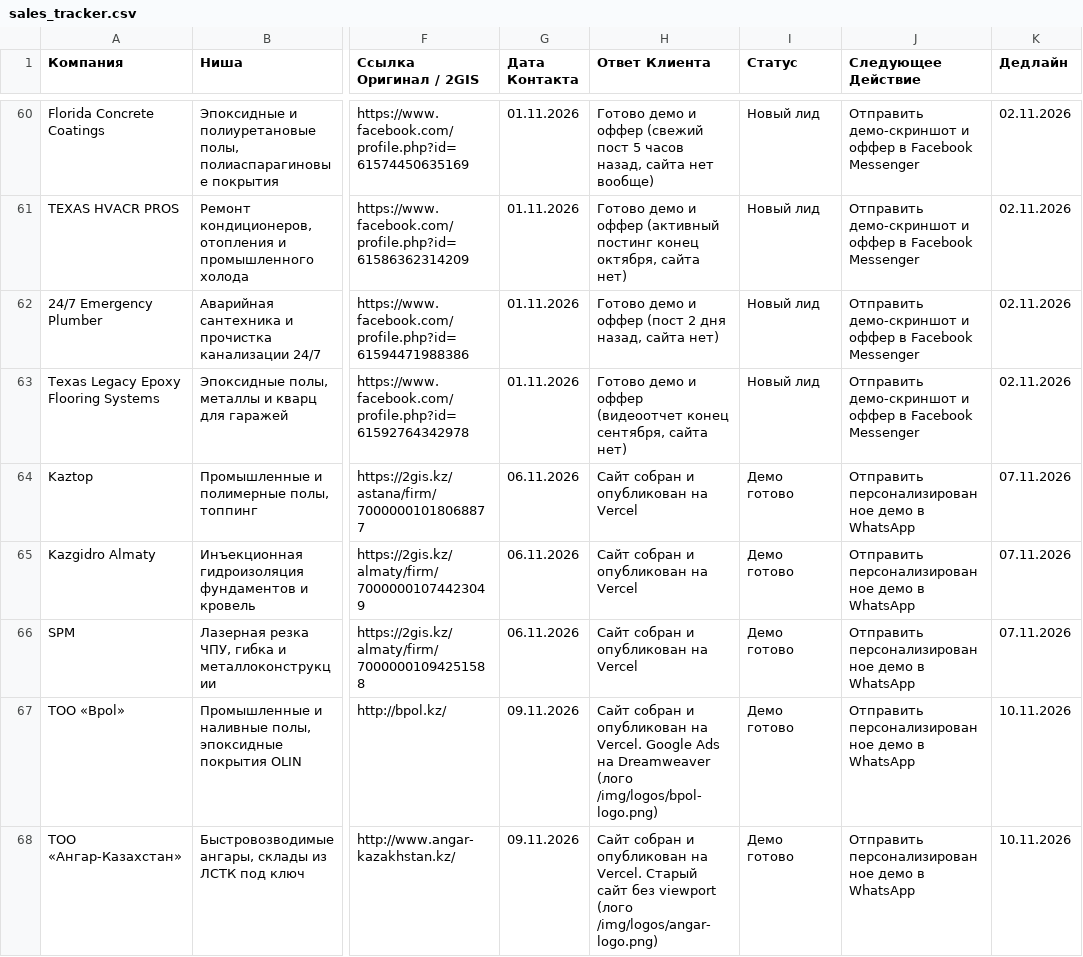
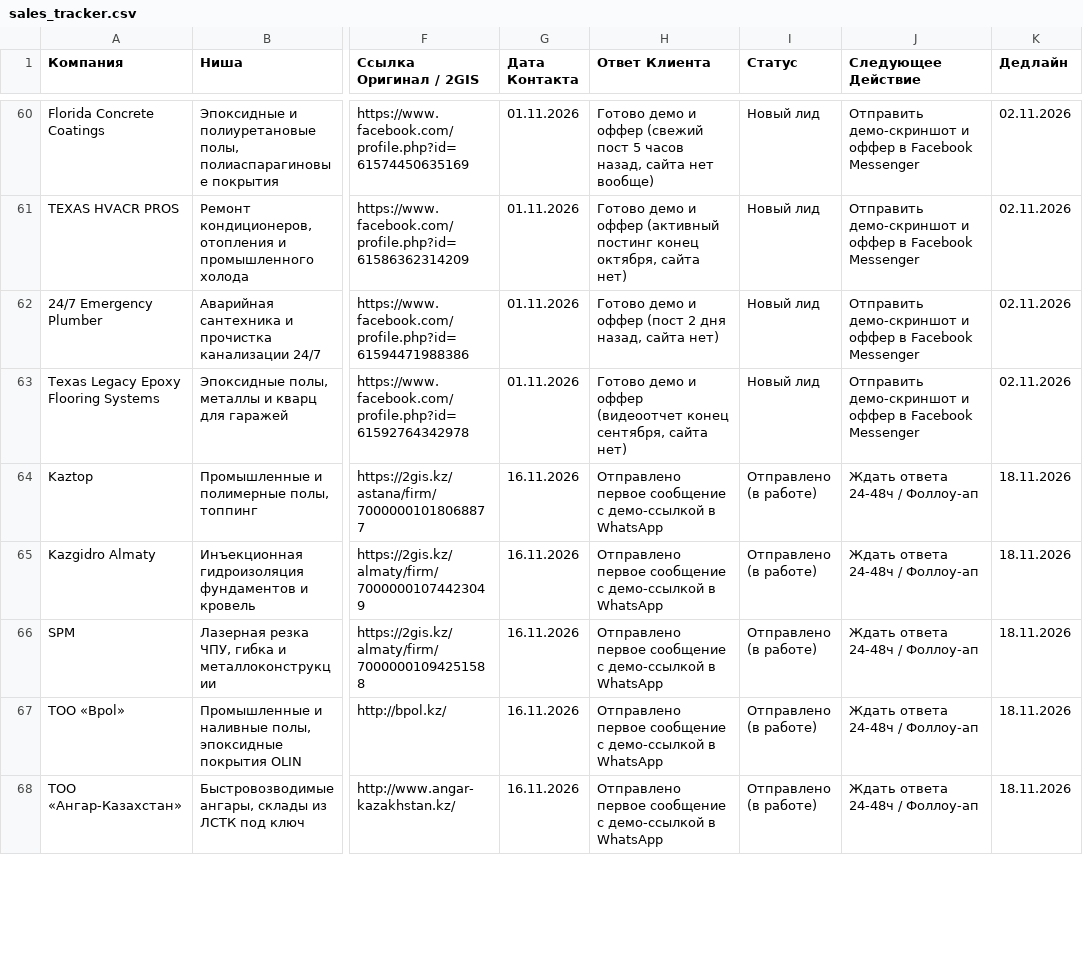
Before and after one commit to Askerka00/justnice, a CSV file: sales_tracker.csv, drawn as a sheet; only a part is shown, gaps mark what is left out; the diff covers the shown part only; the diff names each change by its address in the sheet, - before the commit and + after, or states it on an @@ line.

```diff
--- a/sales_tracker.csv
+++ b/sales_tracker.csv
-G64:G66 (Дата Контакта): 06.11.2026
+G64:G66 (Дата Контакта): 16.11.2026
-H64:H66 (Ответ Клиента): Сайт собран и опубликован на Vercel
+H64:H66 (Ответ Клиента): Отправлено первое сообщение с демо-ссылкой в WhatsApp
-I64:I68 (Статус): Демо готово
+I64:I68 (Статус): Отправлено (в работе)
-J64:J68 (Следующее Действие): Отправить персонализированное демо в WhatsApp
+J64:J68 (Следующее Действие): Ждать ответа 24-48ч / Фоллоу-ап
-K64:K66 (Дедлайн): 07.11.2026
+K64:K66 (Дедлайн): 18.11.2026
-G67:G68 (Дата Контакта): 09.11.2026
+G67:G68 (Дата Контакта): 16.11.2026
-H67 (Ответ Клиента): Сайт собран и опубликован на Vercel. Google Ads на Dreamweaver (лого /img/logos/bpol-logo.png)
+H67 (Ответ Клиента): Отправлено первое сообщение с демо-ссылкой в WhatsApp
-K67:K68 (Дедлайн): 10.11.2026
+K67:K68 (Дедлайн): 18.11.2026
-H68 (Ответ Клиента): Сайт собран и опубликован на Vercel. Старый сайт без viewport (лого /img/logos/angar-logo.png)
+H68 (Ответ Клиента): Отправлено первое сообщение с демо-ссылкой в WhatsApp
```
Also changed, not shown: 10 added rows and 65 edited cells elsewhere in this file, 8 other files.
